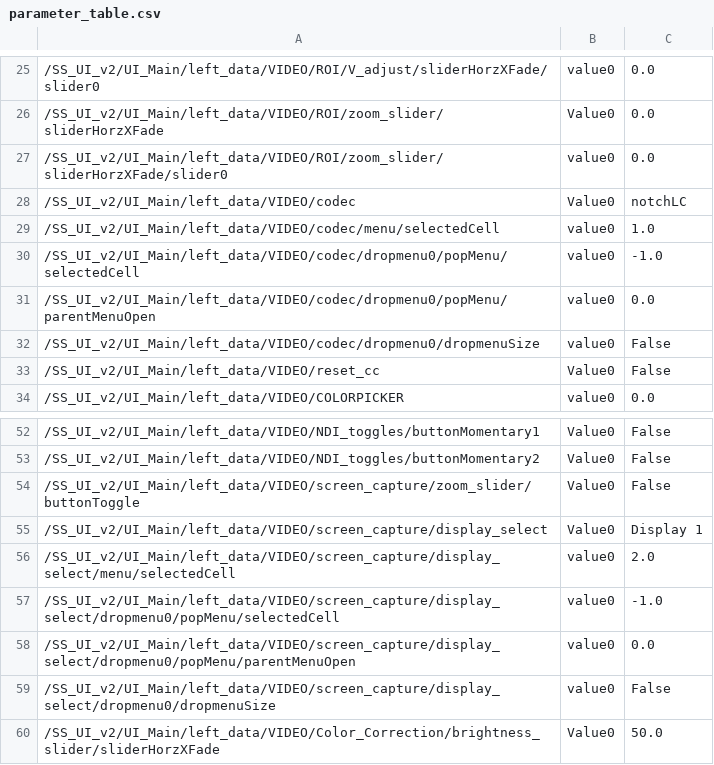
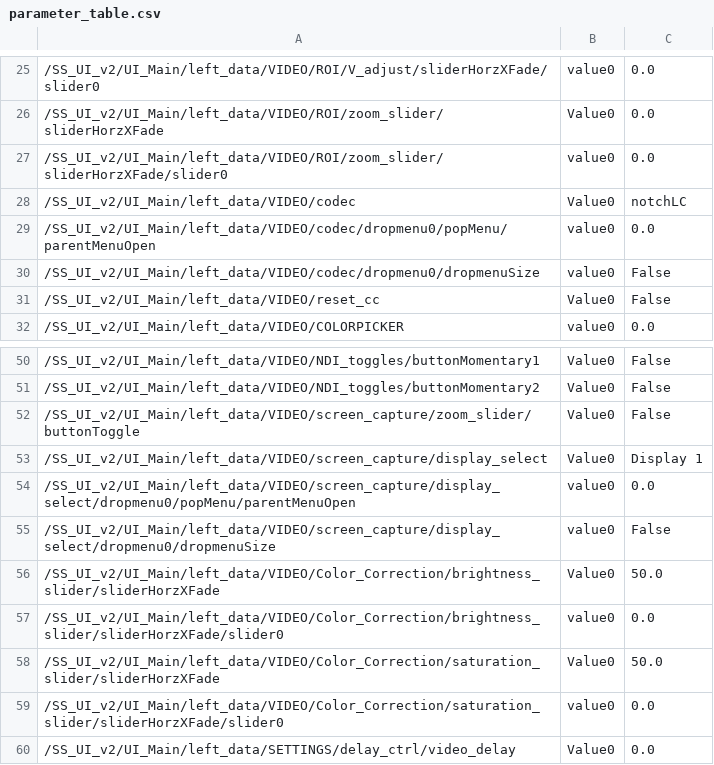
Before and after one commit to fragment-nine/Show-Saver, a CSV file: lib/SS_UI_v2/UI_Main/parameter_save/parameter_table.csv, drawn as a sheet; only a part is shown, gaps mark what is left out; the shorter side is filled out with more unchanged rows; the diff covers the shown part only.

```diff
--- a/lib/SS_UI_v2/UI_Main/parameter_save/parameter_table.csv
+++ b/lib/SS_UI_v2/UI_Main/parameter_save/parameter_table.csv
@@ -28,4 +28,2 @@
 "/SS_UI_v2/UI_Main/left_data/VIDEO/codec","Value0","notchLC"
-"/SS_UI_v2/UI_Main/left_data/VIDEO/codec/menu/selectedCell","value0","1.0"
-"/SS_UI_v2/UI_Main/left_data/VIDEO/codec/dropmenu0/popMenu/selectedCell","value0","-1.0"
 "/SS_UI_v2/UI_Main/left_data/VIDEO/codec/dropmenu0/popMenu/parentMenuOpen","value0","0.0"
@@ -55,4 +53,2 @@
 "/SS_UI_v2/UI_Main/left_data/VIDEO/screen_capture/display_select","Value0","Display 1"
-"/SS_UI_v2/UI_Main/left_data/VIDEO/screen_capture/display_select/menu/selectedCell","value0","2.0"
-"/SS_UI_v2/UI_Main/left_data/VIDEO/screen_capture/display_select/dropmenu0/popMenu/selectedCell","value0","-1.0"
 "/SS_UI_v2/UI_Main/left_data/VIDEO/screen_capture/display_select/dropmenu0/popMenu/parentMenuOpen","value0","0.0"
```
Also changed, not shown: 18 removed rows and 1 edited cell elsewhere in this file, lib/project1/externalizations.tsv, 2 other files.
